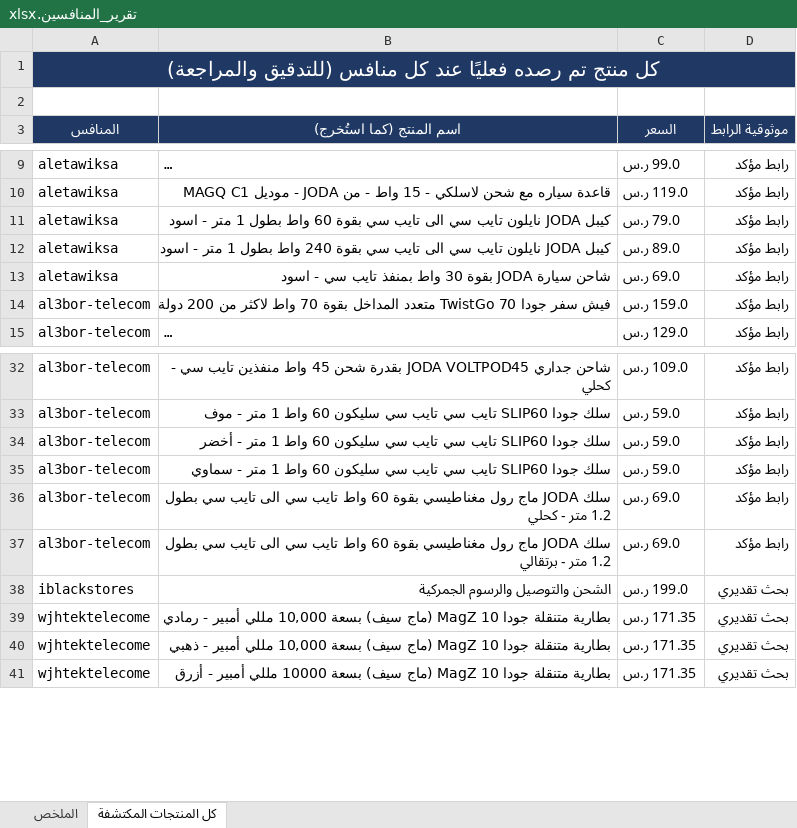
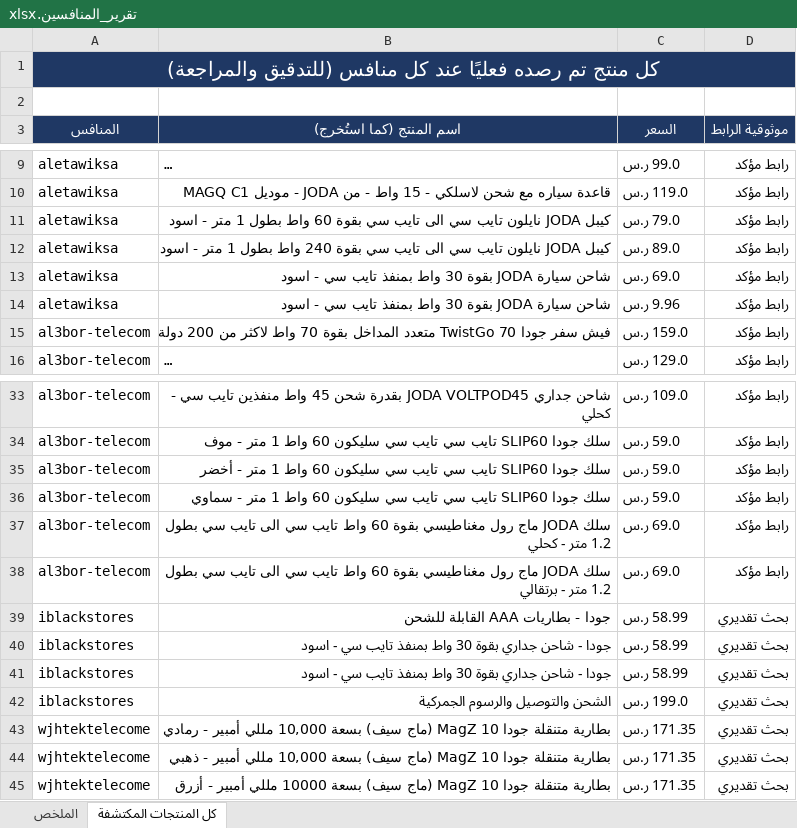
Before and after one commit to wael1997/techtime-market-data, an Excel workbook: data/تقرير_المنافسين.xlsx, sheet كل المنتجات المكتشفة, drawn as a sheet; only a part is shown, gaps mark what is left out; long unchanged cells end in …; values as stored, in another font and other column widths than the file's, no borders; the diff covers the shown part only; the diff names each change by its address in the sheet, - before the commit and + after, or states it on an @@ line.

```diff
--- a/data/تقرير_المنافسين.xlsx (sheet كل المنتجات المكتشفة)
+++ b/data/تقرير_المنافسين.xlsx (sheet كل المنتجات المكتشفة)
+row 14: aletawiksa | شاحن سيارة JODA بقوة 30 واط بمنفذ تايب سي - اسود | 9.96 ر.س | رابط مؤكد
+row 39: iblackstores | جودا - بطاريات AAA القابلة للشحن | 58.99 ر.س | بحث تقديري
+row 40: iblackstores | جودا - شاحن جداري بقوة 30 واط بمنفذ تايب سي - اسود | 58.99 ر.س | بحث تقديري
+row 41: iblackstores | جودا - شاحن جداري بقوة 30 واط بمنفذ تايب سي - اسود | 58.99 ر.س | بحث تقديري
```
Also changed, not shown: 74 removed rows elsewhere in this sheet, sheet الملخص, 2 other files.
